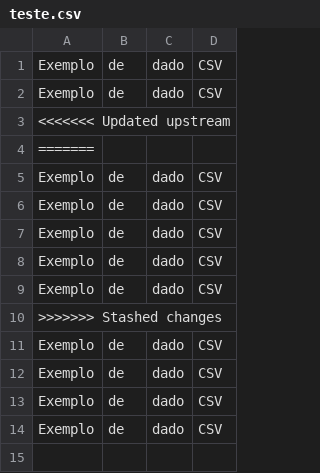
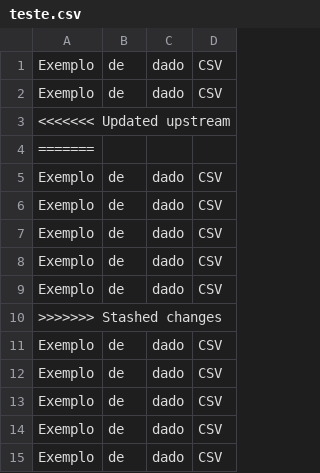
Before and after one commit to DisciplinasProgramacao/lpm_projetos_3_4_5-grupo6, a CSV file: codigo/PlataformasStreaming/assets/teste.csv, drawn as a sheet; the diff names each change by its address in the sheet, - before the commit and + after, or states it on an @@ line.

Commit message:
implementando teste da classe avaliacao

```diff
--- a/codigo/PlataformasStreaming/assets/teste.csv
+++ b/codigo/PlataformasStreaming/assets/teste.csv
+row 15: Exemplo | de | dado | CSV
```
Also changed, not shown: codigo/PlataformasStreaming/assets/Filmes.csv, codigo/PlataformasStreaming/assets/Series.csv, 1 other file.
